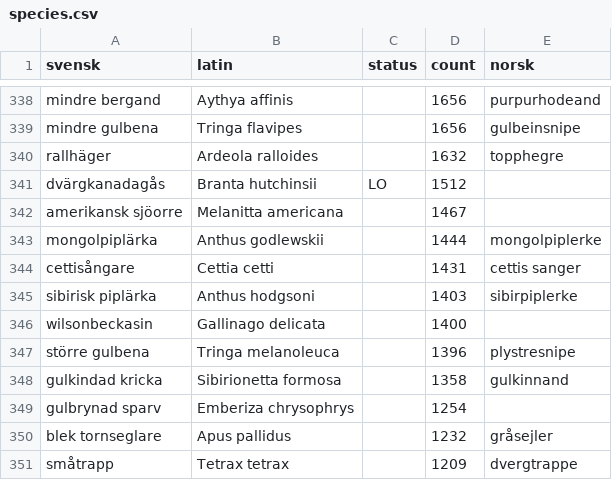
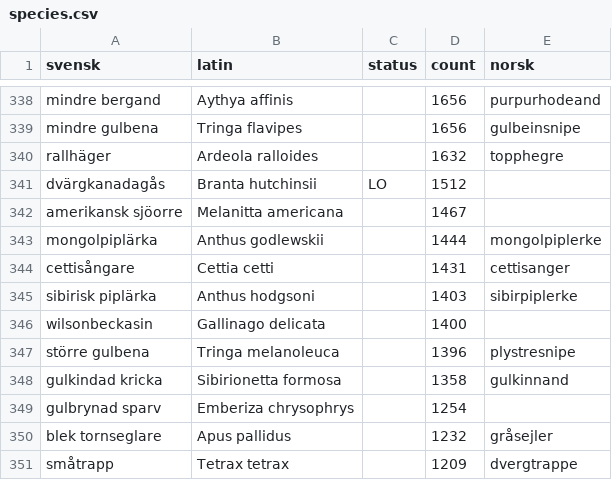
Before and after one commit to mortenfyhn/feltbok, a CSV file: app/src/sweden/assets/species.csv, drawn as a sheet; only a part is shown, gaps mark what is left out.

Commit message:
Fix the Cetti's warbler Norwegian name (cettisanger)
Dyntaxa stores it as two tokens "cettis sanger"; the Norwegian name is one word.
(Swedish stays "cettisångare" from Dyntaxa, which is what the import matches on.)

```diff
--- a/app/src/sweden/assets/species.csv
+++ b/app/src/sweden/assets/species.csv
@@ -343,3 +343,3 @@ amerikansk sjöorre,Melanitta americana,,1467,
 mongolpiplärka,Anthus godlewskii,,1444,mongolpiplerke
-cettisångare,Cettia cetti,,1431,cettis sanger
+cettisångare,Cettia cetti,,1431,cettisanger
 sibirisk piplärka,Anthus hodgsoni,,1403,sibirpiplerke
```
Also changed, not shown: 1 other file.
